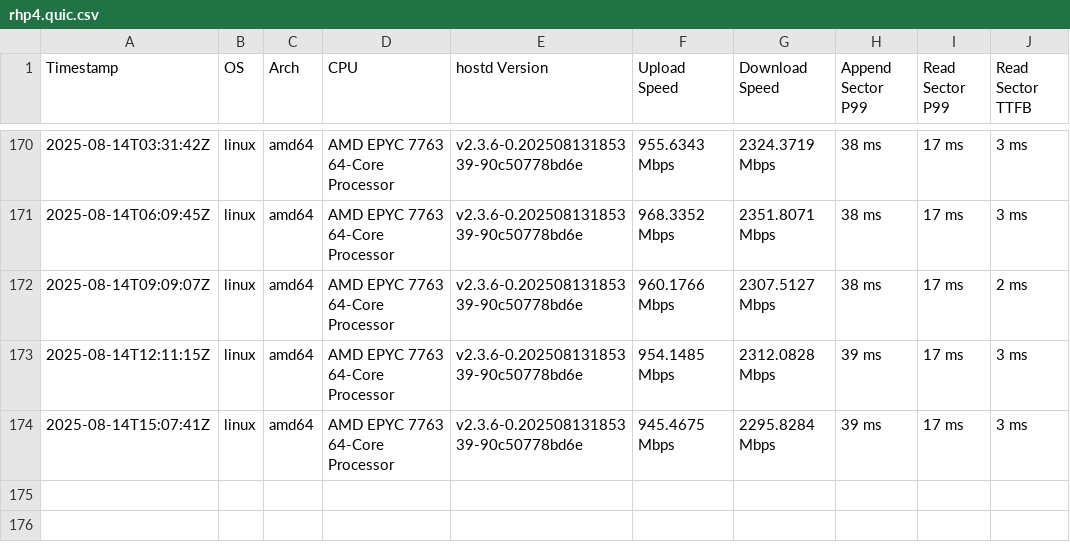
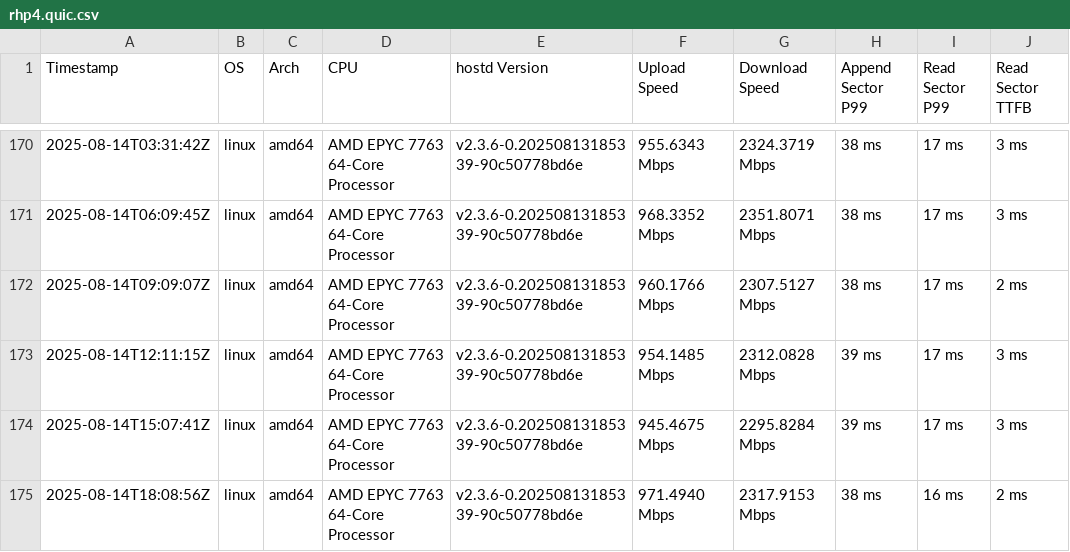
Before and after one commit to SiaFoundation/benchmark, a CSV file: results/rhp4.quic.csv, drawn as a sheet; only a part is shown, gaps mark what is left out; the diff names each change by its address in the sheet, - before the commit and + after, or states it on an @@ line.

```diff
--- a/results/rhp4.quic.csv
+++ b/results/rhp4.quic.csv
+row 175: 2025-08-14T18:08:56Z | linux | amd64 | AMD EPYC 7763 64-Core Processor | v2.3.6-0.20250813185339-90c50778bd6e | 971.4940 Mbps | 2317.9153 Mbps | 38 ms | 16 ms | 2 ms
```
Also changed, not shown: results/e2e.csv, results/rhp4.csv.
